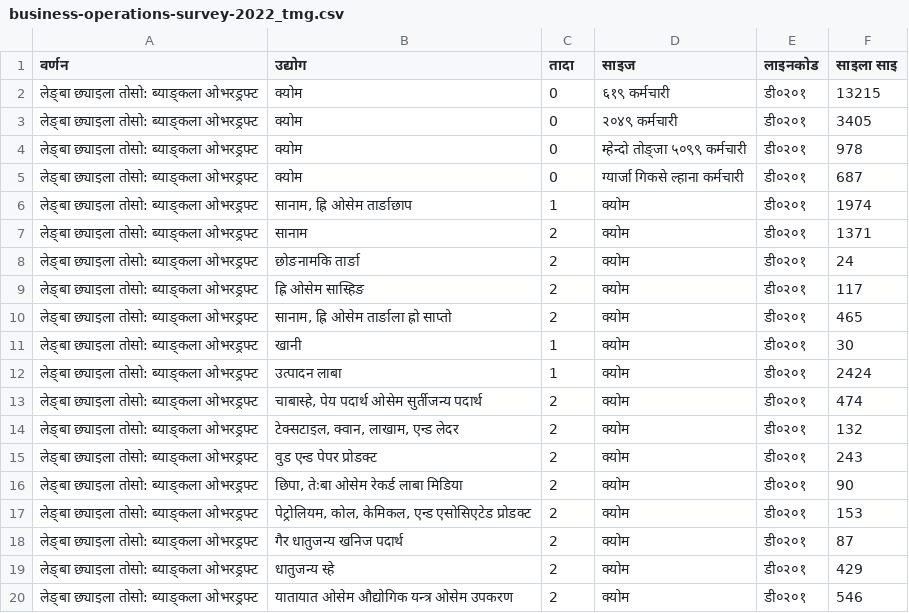
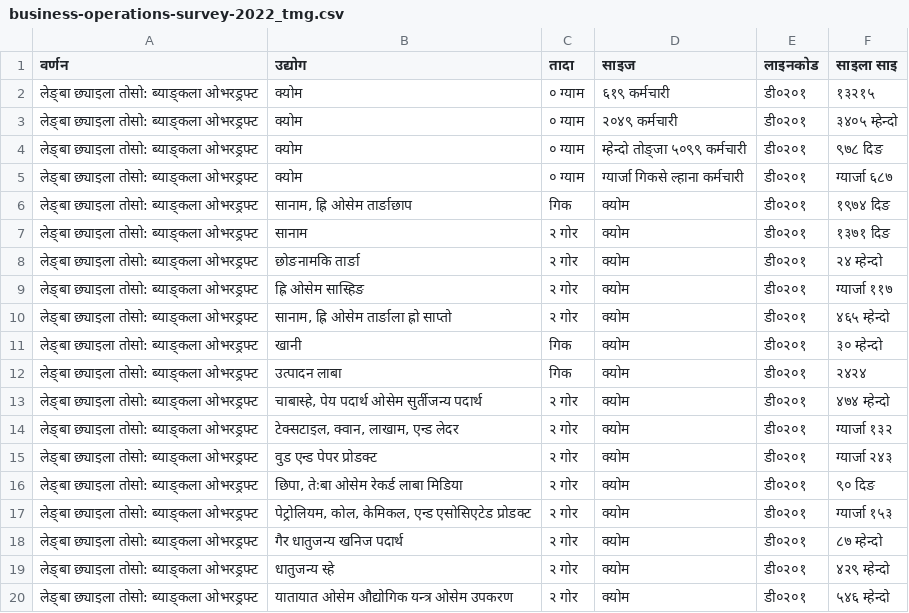
Before and after one commit to swastik-bhandari/Layout-Preserving-Document-Translator-Better-PDF-Translation-than-Google-Translate-, a CSV file: TestFiles/csv_translation/business-operations-survey-2022_tmg.csv, drawn as a sheet.

```diff
--- a/TestFiles/csv_translation/business-operations-survey-2022_tmg.csv
+++ b/TestFiles/csv_translation/business-operations-survey-2022_tmg.csv
@@ -1,20 +1,20 @@
 वर्णन,उद्योग,तादा,साइज,लाइनकोड,साइला साइ
-लेङ्बा छ्याइला तोसो: ब्याङ्कला ओभरड्रफ्ट,क्योम,0,६१९ कर्मचारी,डी०२०१,13215
-लेङ्बा छ्याइला तोसो: ब्याङ्कला ओभरड्रफ्ट,क्योम,0,२०४९ कर्मचारी,डी०२०१,3405
-लेङ्बा छ्याइला तोसो: ब्याङ्कला ओभरड्रफ्ट,क्योम,0,म्हेन्दो तोङ्जा ५०९९ कर्मचारी,डी०२०१,978
-लेङ्बा छ्याइला तोसो: ब्याङ्कला ओभरड्रफ्ट,क्योम,0,ग्यार्जा गिकसे ल्हाना कर्मचारी,डी०२०१,687
-लेङ्बा छ्याइला तोसो: ब्याङ्कला ओभरड्रफ्ट,"सानाम, ह्रि ओसेम तार्ङाछाप",1,क्योम,डी०२०१,1974
-लेङ्बा छ्याइला तोसो: ब्याङ्कला ओभरड्रफ्ट,सानाम,2,क्योम,डी०२०१,1371
-लेङ्बा छ्याइला तोसो: ब्याङ्कला ओभरड्रफ्ट,छोङनामकि तार्ङा,2,क्योम,डी०२०१,24
-लेङ्बा छ्याइला तोसो: ब्याङ्कला ओभरड्रफ्ट,ह्रि ओसेम सास्हिङ,2,क्योम,डी०२०१,117
-लेङ्बा छ्याइला तोसो: ब्याङ्कला ओभरड्रफ्ट,"सानाम, ह्रि ओसेम तार्ङाला ह्रो साप्तो",2,क्योम,डी०२०१,465
-लेङ्बा छ्याइला तोसो: ब्याङ्कला ओभरड्रफ्ट,खानी,1,क्योम,डी०२०१,30
-लेङ्बा छ्याइला तोसो: ब्याङ्कला ओभरड्रफ्ट,उत्पादन लाबा,1,क्योम,डी०२०१,2424
-लेङ्बा छ्याइला तोसो: ब्याङ्कला ओभरड्रफ्ट,"चाबास्हे, पेय पदार्थ ओसेम सुर्तीजन्य पदार्थ",2,क्योम,डी०२०१,474
-लेङ्बा छ्याइला तोसो: ब्याङ्कला ओभरड्रफ्ट,"टेक्सटाइल, क्वान, लाखाम, एन्ड लेदर",2,क्योम,डी०२०१,132
-लेङ्बा छ्याइला तोसो: ब्याङ्कला ओभरड्रफ्ट,वुड एन्ड पेपर प्रोडक्ट,2,क्योम,डी०२०१,243
-लेङ्बा छ्याइला तोसो: ब्याङ्कला ओभरड्रफ्ट,"छिपा, तेःबा ओसेम रेकर्ड लाबा मिडिया",2,क्योम,डी०२०१,90
-लेङ्बा छ्याइला तोसो: ब्याङ्कला ओभरड्रफ्ट,"पेट्रोलियम, कोल, केमिकल, एन्ड एसोसिएटेड प्रोडक्ट",2,क्योम,डी०२०१,153
-लेङ्बा छ्याइला तोसो: ब्याङ्कला ओभरड्रफ्ट,गैर धातुजन्य खनिज पदार्थ,2,क्योम,डी०२०१,87
-लेङ्बा छ्याइला तोसो: ब्याङ्कला ओभरड्रफ्ट,धातुजन्य स्हे,2,क्योम,डी०२०१,429
-लेङ्बा छ्याइला तोसो: ब्याङ्कला ओभरड्रफ्ट,यातायात ओसेम औद्योगिक यन्त्र ओसेम उपकरण,2,क्योम,डी०२०१,546
+लेङ्बा छ्याइला तोसो: ब्याङ्कला ओभरड्रफ्ट,क्योम,० ग्याम,६१९ कर्मचारी,डी०२०१,१३२१५
+लेङ्बा छ्याइला तोसो: ब्याङ्कला ओभरड्रफ्ट,क्योम,० ग्याम,२०४९ कर्मचारी,डी०२०१,३४०५ म्हेन्दो
+लेङ्बा छ्याइला तोसो: ब्याङ्कला ओभरड्रफ्ट,क्योम,० ग्याम,म्हेन्दो तोङ्जा ५०९९ कर्मचारी,डी०२०१,९७८ दिङ
+लेङ्बा छ्याइला तोसो: ब्याङ्कला ओभरड्रफ्ट,क्योम,० ग्याम,ग्यार्जा गिकसे ल्हाना कर्मचारी,डी०२०१,ग्यार्जा ६८७
+लेङ्बा छ्याइला तोसो: ब्याङ्कला ओभरड्रफ्ट,"सानाम, ह्रि ओसेम तार्ङाछाप",गिक,क्योम,डी०२०१,१९७४ दिङ
+लेङ्बा छ्याइला तोसो: ब्याङ्कला ओभरड्रफ्ट,सानाम,२ गोर,क्योम,डी०२०१,१३७१ दिङ
+लेङ्बा छ्याइला तोसो: ब्याङ्कला ओभरड्रफ्ट,छोङनामकि तार्ङा,२ गोर,क्योम,डी०२०१,२४ म्हेन्दो
+लेङ्बा छ्याइला तोसो: ब्याङ्कला ओभरड्रफ्ट,ह्रि ओसेम सास्हिङ,२ गोर,क्योम,डी०२०१,ग्यार्जा ११७
+लेङ्बा छ्याइला तोसो: ब्याङ्कला ओभरड्रफ्ट,"सानाम, ह्रि ओसेम तार्ङाला ह्रो साप्तो",२ गोर,क्योम,डी०२०१,४६५ म्हेन्दो
+लेङ्बा छ्याइला तोसो: ब्याङ्कला ओभरड्रफ्ट,खानी,गिक,क्योम,डी०२०१,३० म्हेन्दो
+लेङ्बा छ्याइला तोसो: ब्याङ्कला ओभरड्रफ्ट,उत्पादन लाबा,गिक,क्योम,डी०२०१,२४२४
+लेङ्बा छ्याइला तोसो: ब्याङ्कला ओभरड्रफ्ट,"चाबास्हे, पेय पदार्थ ओसेम सुर्तीजन्य पदार्थ",२ गोर,क्योम,डी०२०१,४७४ म्हेन्दो
+लेङ्बा छ्याइला तोसो: ब्याङ्कला ओभरड्रफ्ट,"टेक्सटाइल, क्वान, लाखाम, एन्ड लेदर",२ गोर,क्योम,डी०२०१,ग्यार्जा १३२
+लेङ्बा छ्याइला तोसो: ब्याङ्कला ओभरड्रफ्ट,वुड एन्ड पेपर प्रोडक्ट,२ गोर,क्योम,डी०२०१,ग्यार्जा २४३
+लेङ्बा छ्याइला तोसो: ब्याङ्कला ओभरड्रफ्ट,"छिपा, तेःबा ओसेम रेकर्ड लाबा मिडिया",२ गोर,क्योम,डी०२०१,९० दिङ
+लेङ्बा छ्याइला तोसो: ब्याङ्कला ओभरड्रफ्ट,"पेट्रोलियम, कोल, केमिकल, एन्ड एसोसिएटेड प्रोडक्ट",२ गोर,क्योम,डी०२०१,ग्यार्जा १५३
+लेङ्बा छ्याइला तोसो: ब्याङ्कला ओभरड्रफ्ट,गैर धातुजन्य खनिज पदार्थ,२ गोर,क्योम,डी०२०१,८७ म्हेन्दो
+लेङ्बा छ्याइला तोसो: ब्याङ्कला ओभरड्रफ्ट,धातुजन्य स्हे,२ गोर,क्योम,डी०२०१,४२९ म्हेन्दो
+लेङ्बा छ्याइला तोसो: ब्याङ्कला ओभरड्रफ्ट,यातायात ओसेम औद्योगिक यन्त्र ओसेम उपकरण,२ गोर,क्योम,डी०२०१,५४६ म्हेन्दो
```
Also changed, not shown: TestFiles/csv_translation/business-operations-survey-2022_ne.csv, TestFiles/tsv_translation/business-operations-survey-2022_ne.tsv, 2 other files.
